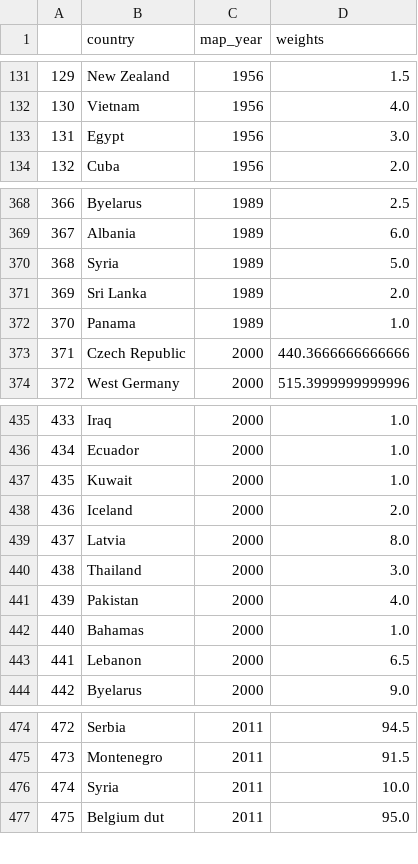
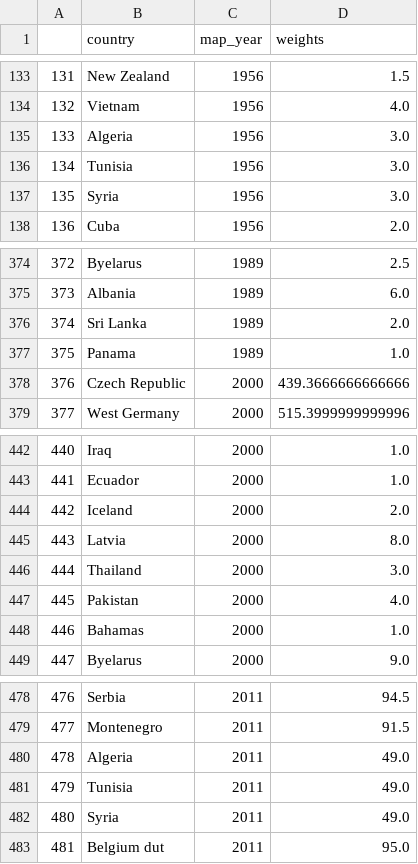
Before and after one commit to panuscha/translation-mapping, a CSV file: weights/weights_language_families.csv, drawn as a sheet; only a part is shown, gaps mark what is left out; removed rows and columns are numbered as before the commit, all else as after; the diff covers the shown part only; the diff names each change by its address in the sheet, - before the commit and + after, or states it on an @@ line.

```diff
--- a/weights/weights_language_families.csv
+++ b/weights/weights_language_families.csv
@@ column A renumbered between rows 68 and 531 @@
+row 135: 133 | Algeria | 1956 | 3.0
+row 136: 134 | Tunisia | 1956 | 3.0
-B137 (country): Egypt
+B137 (country): Syria
-row 370: 368 | Syria | 1989 | 5.0
-D378 (weights): 440.3666666666666
+D378 (weights): 439.3666666666666
-row 437: 435 | Kuwait | 2000 | 1.0
-row 443: 441 | Lebanon | 2000 | 6.5
+row 480: 478 | Algeria | 2011 | 49.0
+row 481: 479 | Tunisia | 2011 | 49.0
-D482 (weights): 10.0
+D482 (weights): 49.0
```
Also changed, not shown: 9 added rows, 8 removed rows and 7 edited cells elsewhere in this file, weights/weights_only_major_language_families_new.csv, 19 other files.
